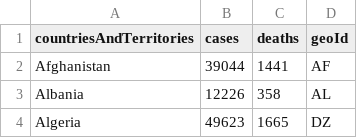
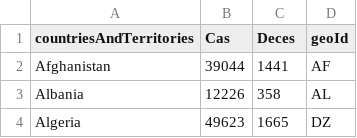
Before and after one commit to AVergely/Covid_19, a CSV file: totaux.csv, drawn as a sheet; only a part is shown.

Commit message:
Add files via upload

```diff
--- a/totaux.csv
+++ b/totaux.csv
@@ -1,2 +1,2 @@
-countriesAndTerritories;cases;deaths;geoId
+countriesAndTerritories;Cas;Deces;geoId
 Afghanistan;39044;1441;AF
```
